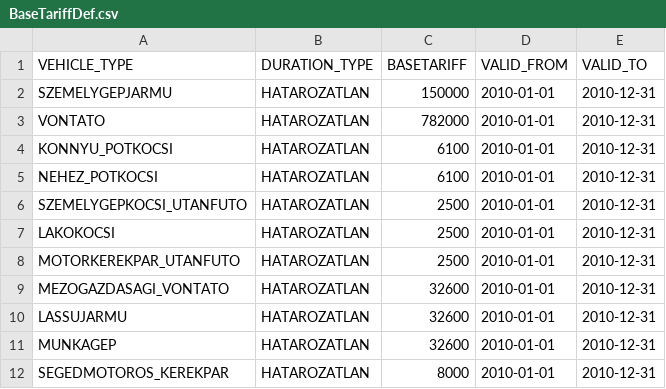
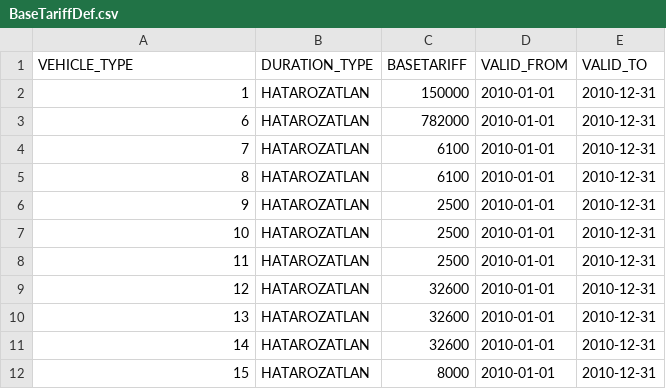
Before and after one commit to kishari/straw_creek_lite, a CSV file: src/main/rules/csv/BaseTariffDef.csv, drawn as a sheet.

```diff
--- a/src/main/rules/csv/BaseTariffDef.csv
+++ b/src/main/rules/csv/BaseTariffDef.csv
@@ -1,12 +1,12 @@
 "VEHICLE_TYPE";"DURATION_TYPE";"BASETARIFF";"VALID_FROM";"VALID_TO"
-"SZEMELYGEPJARMU";"HATAROZATLAN";150000;"2010-01-01";"2010-12-31"
-"VONTATO";"HATAROZATLAN";782000;"2010-01-01";"2010-12-31"
-"KONNYU_POTKOCSI";"HATAROZATLAN";6100;"2010-01-01";"2010-12-31"
-"NEHEZ_POTKOCSI";"HATAROZATLAN";6100;"2010-01-01";"2010-12-31"
-"SZEMELYGEPKOCSI_UTANFUTO";"HATAROZATLAN";2500;"2010-01-01";"2010-12-31"
-"LAKOKOCSI";"HATAROZATLAN";2500;"2010-01-01";"2010-12-31"
-"MOTORKEREKPAR_UTANFUTO";"HATAROZATLAN";2500;"2010-01-01";"2010-12-31"
-"MEZOGAZDASAGI_VONTATO";"HATAROZATLAN";32600;"2010-01-01";"2010-12-31"
-"LASSUJARMU";"HATAROZATLAN";32600;"2010-01-01";"2010-12-31"
-"MUNKAGEP";"HATAROZATLAN";32600;"2010-01-01";"2010-12-31"
-"SEGEDMOTOROS_KEREKPAR";"HATAROZATLAN";8000;"2010-01-01";"2010-12-31"
+1;"HATAROZATLAN";150000;"2010-01-01";"2010-12-31"
+6;"HATAROZATLAN";782000;"2010-01-01";"2010-12-31"
+7;"HATAROZATLAN";6100;"2010-01-01";"2010-12-31"
+8;"HATAROZATLAN";6100;"2010-01-01";"2010-12-31"
+9;"HATAROZATLAN";2500;"2010-01-01";"2010-12-31"
+10;"HATAROZATLAN";2500;"2010-01-01";"2010-12-31"
+11;"HATAROZATLAN";2500;"2010-01-01";"2010-12-31"
+12;"HATAROZATLAN";32600;"2010-01-01";"2010-12-31"
+13;"HATAROZATLAN";32600;"2010-01-01";"2010-12-31"
+14;"HATAROZATLAN";32600;"2010-01-01";"2010-12-31"
+15;"HATAROZATLAN";8000;"2010-01-01";"2010-12-31"
```
Also changed, not shown: src/main/rules/csv/MessageDef.csv, src/main/rules/csv/ModFactorDef.csv, 21 other files.
